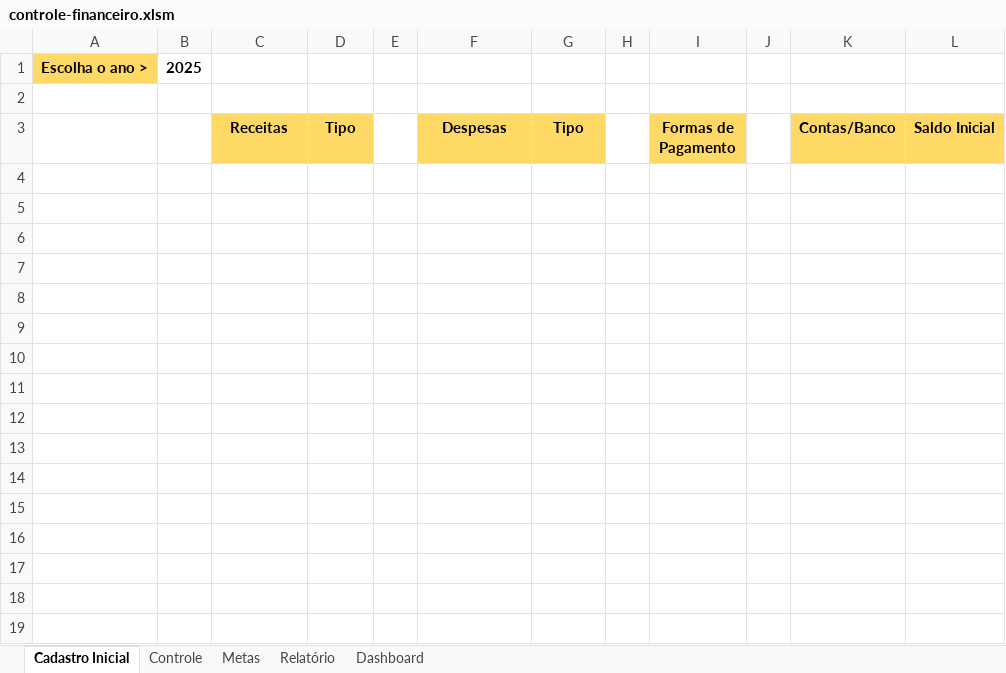
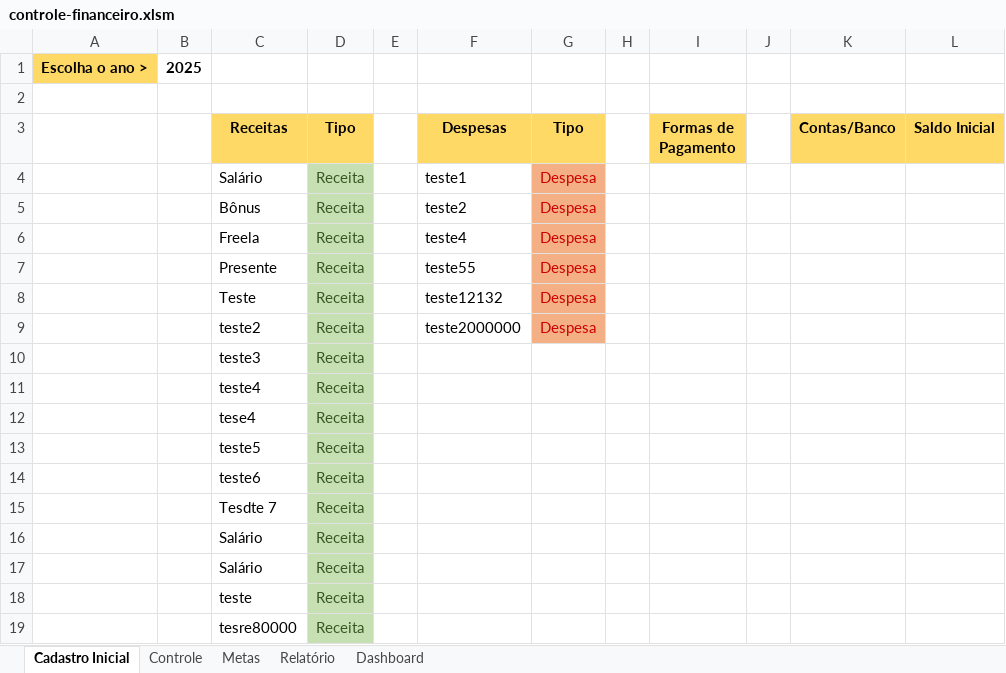
Before and after one commit to MedLucas11/excel-controle-financeiro, an Excel workbook: controle-financeiro.xlsm, sheet Cadastro Inicial, drawn as a sheet; values as stored, in another font and other column widths than the file's, no borders; charts and pictures not drawn; the diff names each change by its address in the sheet, - before the commit and + after, or states it on an @@ line.

```diff
--- a/controle-financeiro.xlsm (sheet Cadastro Inicial)
+++ b/controle-financeiro.xlsm (sheet Cadastro Inicial)
+row 4:  |  | Salário | Receita |  | teste1 | Despesa
+row 5:  |  | Bônus | Receita |  | teste2 | Despesa
+row 6:  |  | Freela | Receita |  | teste4 | Despesa
+row 7:  |  | Presente | Receita |  | teste55 | Despesa
+row 8:  |  | Teste | Receita |  | teste12132 | Despesa
+row 9:  |  | teste2 | Receita |  | teste2000000 | Despesa
+row 10:  |  | teste3 | Receita
+row 11:  |  | teste4 | Receita
+row 12:  |  | tese4 | Receita
+row 13:  |  | teste5 | Receita
+row 14:  |  | teste6 | Receita
+row 15:  |  | Tesdte 7 | Receita
+row 16:  |  | Salário | Receita
+row 17:  |  | Salário | Receita
+row 18:  |  | teste | Receita
+row 19:  |  | tesre80000 | Receita
```
Also changed, not shown: sheet Metas, charts or pictures.
